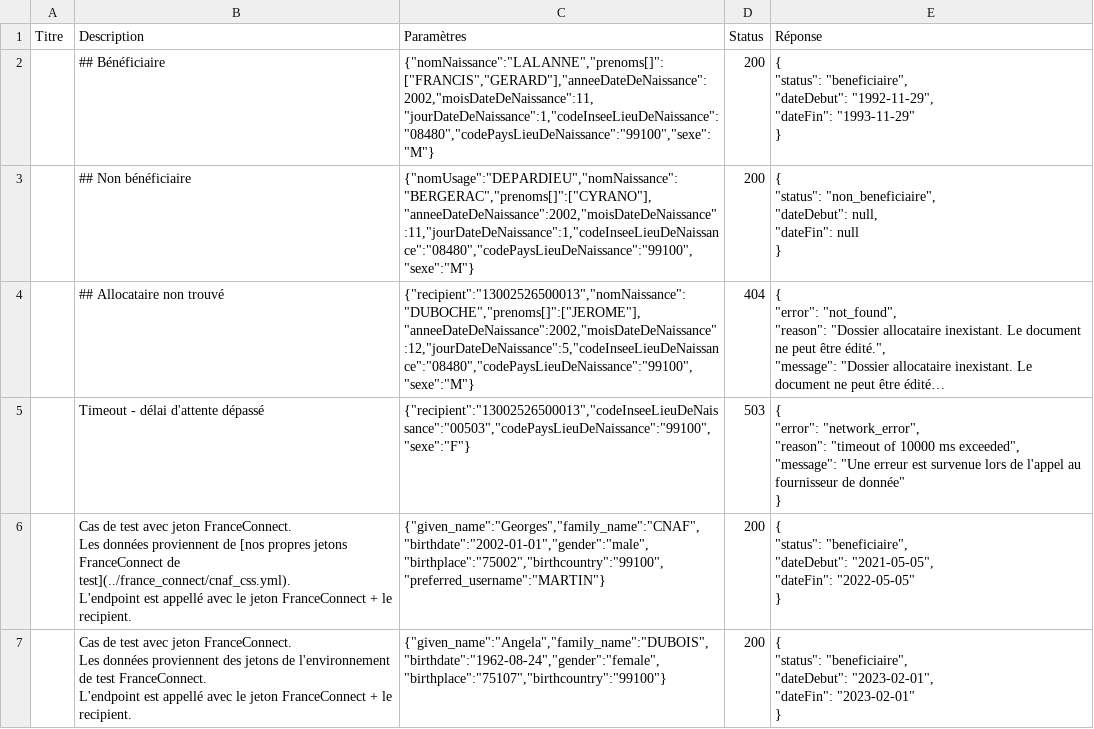
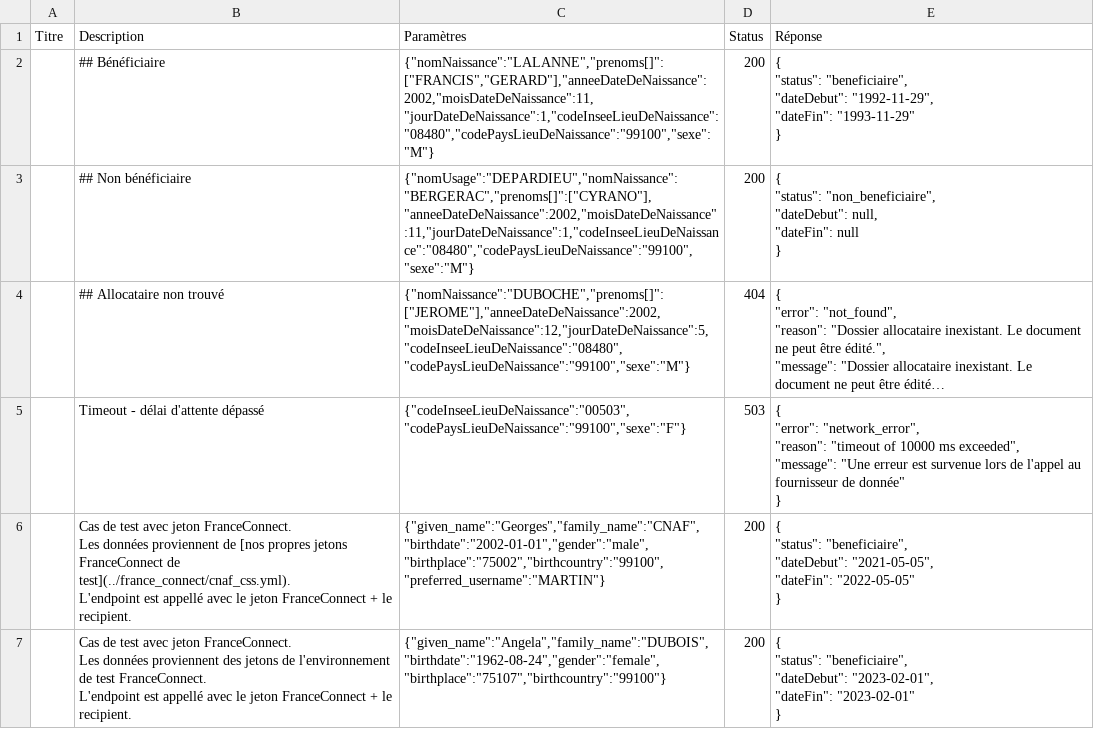
Before and after one commit to etalab/siade_staging_data, a CSV file: payloads/api_particulier_v2_cnav_allocation_soutien_familial/summary.csv, drawn as a sheet; long unchanged cells end in …; the diff names each change by its address in the sheet, - before the commit and + after, or states it on an @@ line.

```diff
--- a/payloads/api_particulier_v2_cnav_allocation_soutien_familial/summary.csv
+++ b/payloads/api_particulier_v2_cnav_allocation_soutien_familial/summary.csv
-C4 (Paramètres): {"recipient":"13002526500013","nomNaissance":"DUBOCHE","prenoms[]":["JEROME"],"anneeDateDeNaissance":2002,"moisDateDeNaissance":12,"jourDateDeNaissance":5,"codeInseeLieuDeNaissance":"08480","codePaysLieuDeNaissance":"99100","sexe":"M"}
+C4 (Paramètres): {"nomNaissance":"DUBOCHE","prenoms[]":["JEROME"],"anneeDateDeNaissance":2002,"moisDateDeNaissance":12,"jourDateDeNaissance":5,"codeInseeLieuDeNaissance":"08480","codePaysLieuDeNaissance":"99100","sexe":"M"}
-C5 (Paramètres): {"recipient":"13002526500013","codeInseeLieuDeNaissance":"00503","codePaysLieuDeNaissance":"99100","sexe":"F"}
+C5 (Paramètres): {"codeInseeLieuDeNaissance":"00503","codePaysLieuDeNaissance":"99100","sexe":"F"}
```
Also changed, not shown: payloads/api_particulier_v2_cnav_allocation_adulte_handicape/summary.csv, payloads/api_particulier_v2_cnav_complementaire_sante_solidaire/summary.csv, 39 other files.
